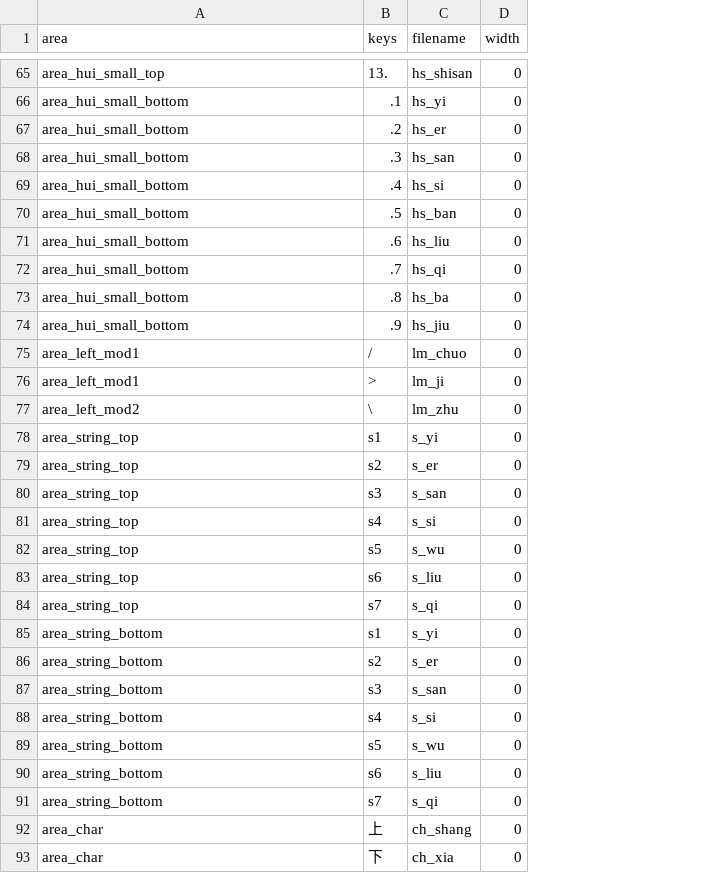
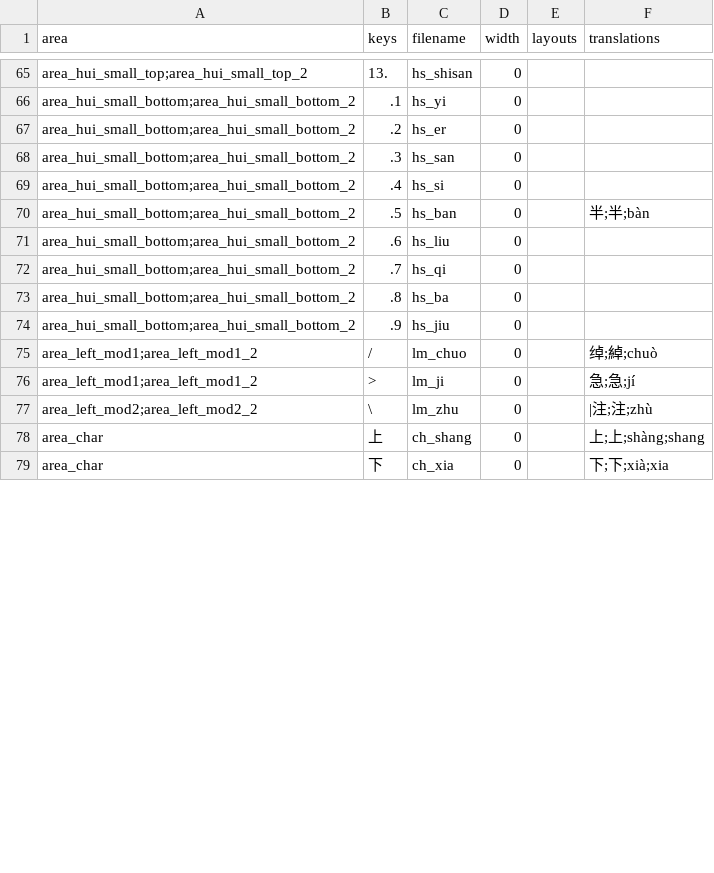
Before and after one commit to neuralfirings/JianZiPu, a CSV file: src/areaKeySVGMap.csv, drawn as a sheet; only a part is shown, gaps mark what is left out; removed rows and columns are numbered as before the commit, all else as after; the diff covers the shown part only; the diff names each change by its address in the sheet, - before the commit and + after, or states it on an @@ line.

Commit message:
added diejuan, changsuo, duansuo, and baisuo; redid the layouts finder logic

```diff
--- a/src/areaKeySVGMap.csv
+++ b/src/areaKeySVGMap.csv
+column E (layouts), empty
+column F (translations), rows 70-79: 半;半;bàn |  |  |  |  | 绰;綽;chuò | 急;急;jí | |注;注;zhù | 上;上;shàng;shang | 下;下;xià;xia
-A65 (area): area_hui_small_top
+A65 (area): area_hui_small_top;area_hui_small_top_2
-A66:A74 (area): area_hui_small_bottom
+A66:A74 (area): area_hui_small_bottom;area_hui_small_bottom_2
-A75:A76 (area): area_left_mod1
+A75:A76 (area): area_left_mod1;area_left_mod1_2
-A77 (area): area_left_mod2
+A77 (area): area_left_mod2;area_left_mod2_2
-row 78: area_string_top | s1 | s_yi | 0
-row 79: area_string_top | s2 | s_er | 0
-row 80: area_string_top | s3 | s_san | 0
-row 81: area_string_top | s4 | s_si | 0
-row 82: area_string_top | s5 | s_wu | 0
-row 83: area_string_top | s6 | s_liu | 0
-row 84: area_string_top | s7 | s_qi | 0
-row 85: area_string_bottom | s1 | s_yi | 0
-row 86: area_string_bottom | s2 | s_er | 0
-row 87: area_string_bottom | s3 | s_san | 0
-row 88: area_string_bottom | s4 | s_si | 0
-row 89: area_string_bottom | s5 | s_wu | 0
-row 90: area_string_bottom | s6 | s_liu | 0
-row 91: area_string_bottom | s7 | s_qi | 0
```
Also changed, not shown: 7 added rows and 73 edited cells elsewhere in this file, src/keyTranslations.csv, 50 other files.
